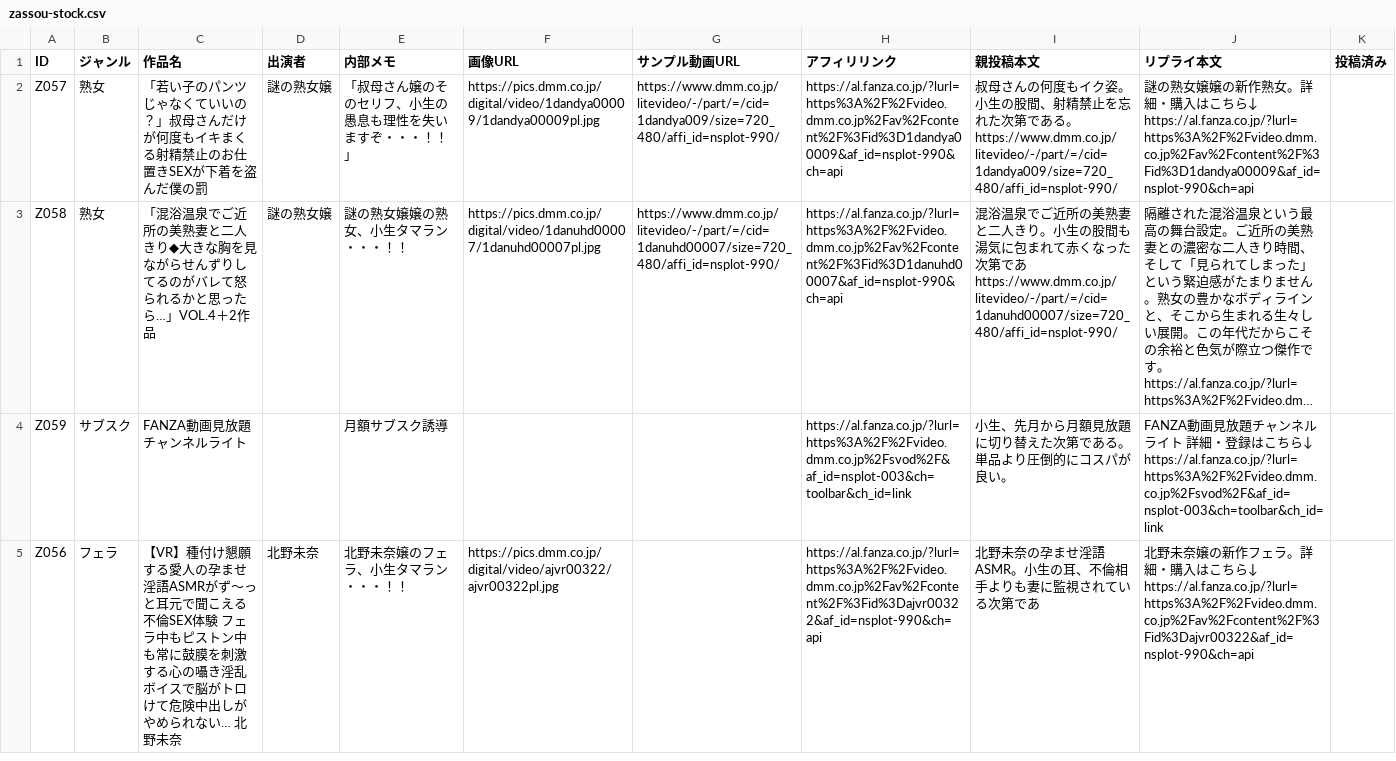
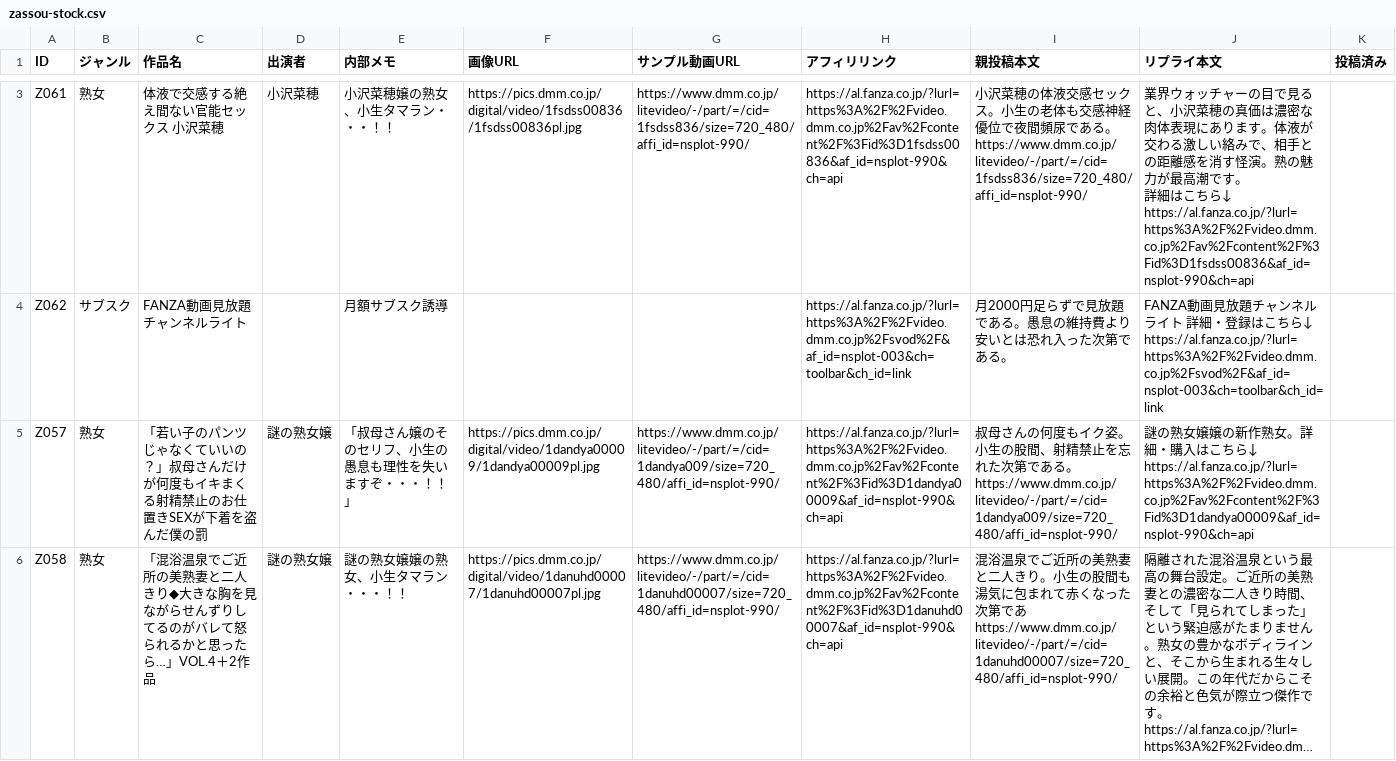
Before and after one commit to 57caine/57hustler, a CSV file: data/zassou-stock.csv, drawn as a sheet; only a part is shown, gaps mark what is left out; the shorter side is filled out with more unchanged rows; long unchanged cells end in …; ↵ is a line break in a cell; the diff covers the shown part only; the diff names each change by its address in the sheet, - before the commit and + after, or states it on an @@ line.

```diff
--- a/data/zassou-stock.csv
+++ b/data/zassou-stock.csv
+row 3: Z061 | 熟女 | 体液で交感する絶え間ない官能セックス 小沢菜穂 | 小沢菜穂 | 小沢菜穂嬢の熟女、小生タマラン・・・！！ | https://pics.dmm.co.jp/digital/video/1fsdss00836/1fsdss00836pl.jpg | https://www.dmm.co.jp/litevideo/-/part/=/cid=1fsdss836/size=720_480/affi_id=nsplot-990/ | https://al.fanza.co.jp/?lurl=https%3A%2F%2Fvideo.dmm.co.jp%2Fav%2Fcontent%2F%3Fid%3D1fsdss00836&af_id=nsplot-990&ch=api | 小沢菜穂の体液交感セックス。小生の老体も交感神経優位で夜間頻尿である。 ↵ https://www.dmm.co.jp/litevideo/-/part/=/cid=1fsdss836/size=720_480/affi_id=nsplot-990/ | 業界ウォッチャーの目で見ると、小沢菜穂の真価は濃密な肉体表現にあります。体液が交わる激しい絡みで、相手との距離感を消す怪演。熟の魅力が最高潮です。 ↵ 詳細はこちら↓ ↵ https://al.fanza.co.jp/?lurl=https%3A%2F%2Fvideo.dmm.co.jp%2Fav%2Fcontent%2F%3Fid%3D1fsdss00836&af_id=nsplot-990&ch=api
+row 4: Z062 | サブスク | FANZA動画見放題チャンネルライト |  | 月額サブスク誘導 |  |  | https://al.fanza.co.jp/?lurl=https%3A%2F%2Fvideo.dmm.co.jp%2Fsvod%2F&af_id=nsplot-003&ch=toolbar&ch_id=link | 月2000円足らずで見放題である。愚息の維持費より安いとは恐れ入った次第である。 | FANZA動画見放題チャンネルライト 詳細・登録はこちら↓ ↵ https://al.fanza.co.jp/?lurl=https%3A%2F%2Fvideo.dmm.co.jp%2Fsvod%2F&af_id=nsplot-003&ch=toolbar&ch_id=link
```
Also changed, not shown: 1 added row elsewhere in this file, 1 other file.
